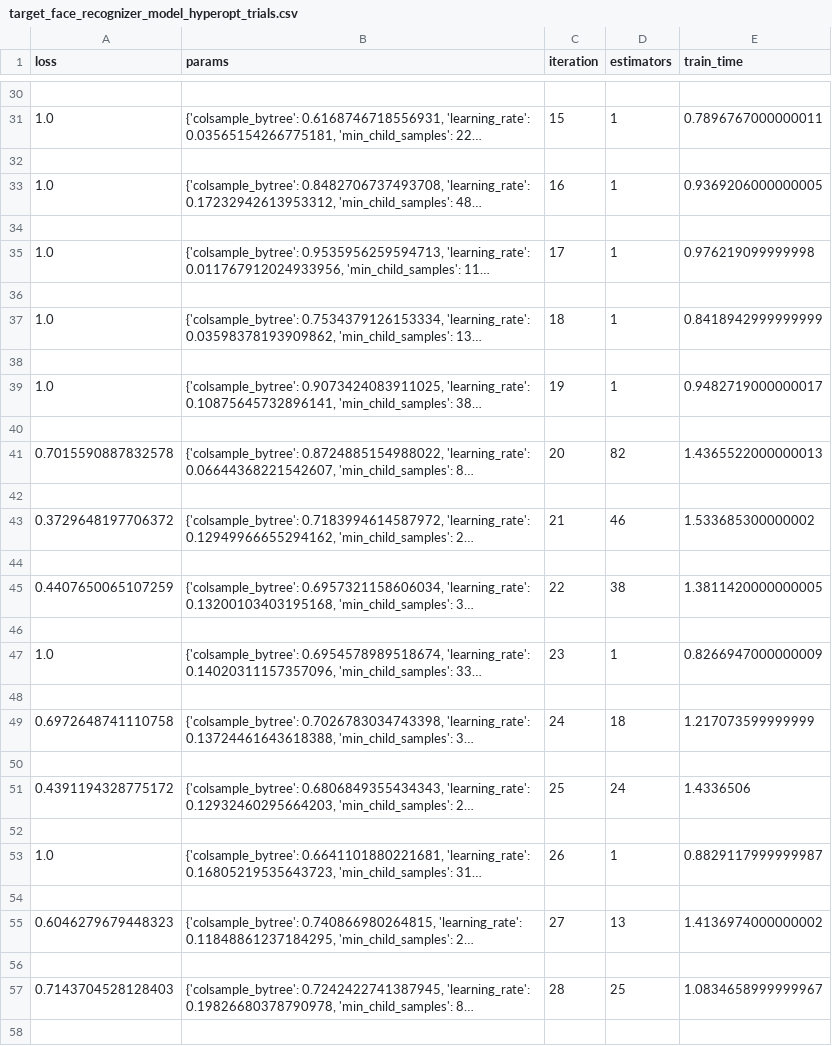
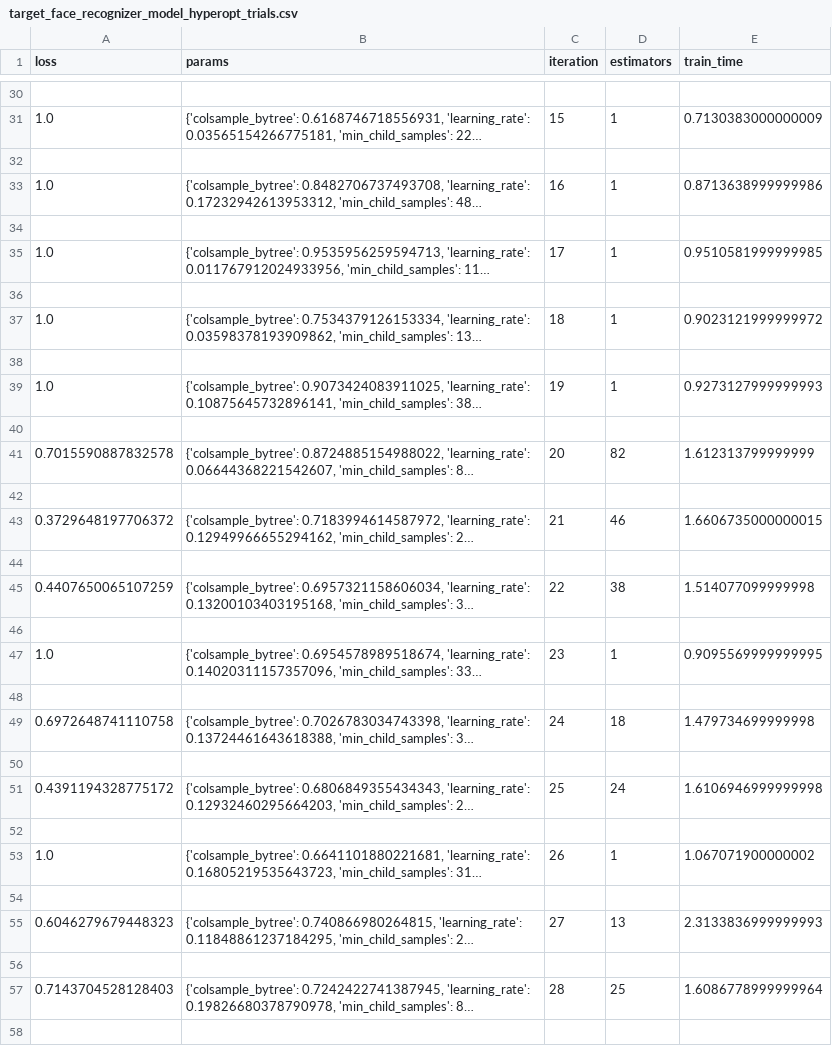
Before and after one commit to 8-Waste/Springboard, a CSV file: Capstone 2 - Fútbol/data/00_support/models/target_face_recognizer_model_hyperopt_trials.csv, drawn as a sheet; only a part is shown, gaps mark what is left out; long unchanged cells end in …; the diff covers the shown part only; the diff names each change by its address in the sheet, - before the commit and + after, or states it on an @@ line.

```diff
--- a/Capstone 2 - Fútbol/data/00_support/models/target_face_recognizer_model_hyperopt_trials.csv
+++ b/Capstone 2 - Fútbol/data/00_support/models/target_face_recognizer_model_hyperopt_trials.csv
-E31 (train_time): 0.7896767000000011
+E31 (train_time): 0.7130383000000009
-E33 (train_time): 0.9369206000000005
+E33 (train_time): 0.8713638999999986
-E35 (train_time): 0.976219099999998
+E35 (train_time): 0.9510581999999985
-E37 (train_time): 0.8418942999999999
+E37 (train_time): 0.9023121999999972
-E39 (train_time): 0.9482719000000017
+E39 (train_time): 0.9273127999999993
-E41 (train_time): 1.4365522000000013
+E41 (train_time): 1.612313799999999
-E43 (train_time): 1.533685300000002
+E43 (train_time): 1.6606735000000015
-E45 (train_time): 1.3811420000000005
+E45 (train_time): 1.514077099999998
-E47 (train_time): 0.8266947000000009
+E47 (train_time): 0.9095569999999995
-E49 (train_time): 1.217073599999999
+E49 (train_time): 1.479734699999998
-E51 (train_time): 1.4336506
+E51 (train_time): 1.6106946999999998
-E53 (train_time): 0.8829117999999987
+E53 (train_time): 1.067071900000002
-E55 (train_time): 1.4136974000000002
+E55 (train_time): 2.3133836999999993
-E57 (train_time): 1.0834658999999967
+E57 (train_time): 1.6086778999999964
```
Also changed, not shown: 36 edited cells elsewhere in this file, 15 other files.
